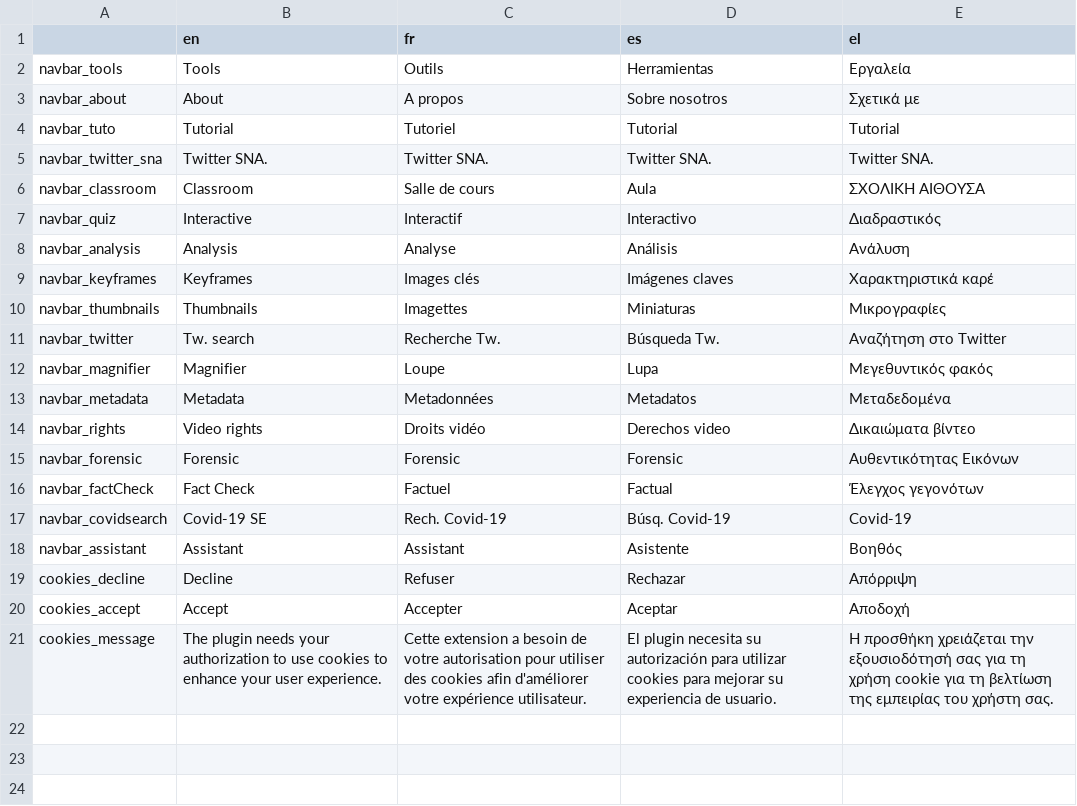
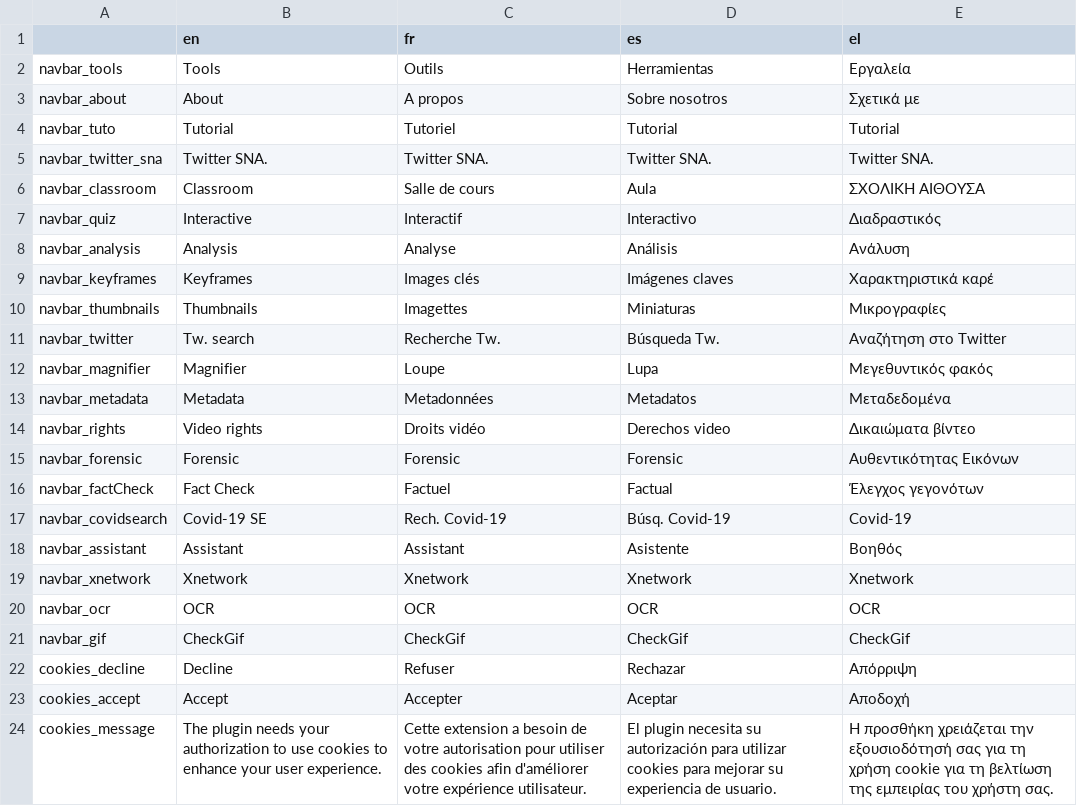
Before and after one commit to Xelgen/InVID-Translations, a TSV file: components/NavBar.tsv, drawn as a sheet.

Commit message:
Added titles of new tools

```diff
--- a/components/NavBar.tsv
+++ b/components/NavBar.tsv
@@ -18,2 +18,5 @@ navbar_covidsearch	Covid-19 SE	Rech. Covid-19	Búsq. Covid-19	Covid-19
 navbar_assistant	Assistant	Assistant	Asistente	Βοηθός
+navbar_xnetwork	Xnetwork	Xnetwork	Xnetwork	Xnetwork
+navbar_ocr	OCR	OCR	OCR	OCR
+navbar_gif	CheckGif	CheckGif	CheckGif	CheckGif
 cookies_decline	Decline	Refuser	Rechazar	Aπόρριψη
```
